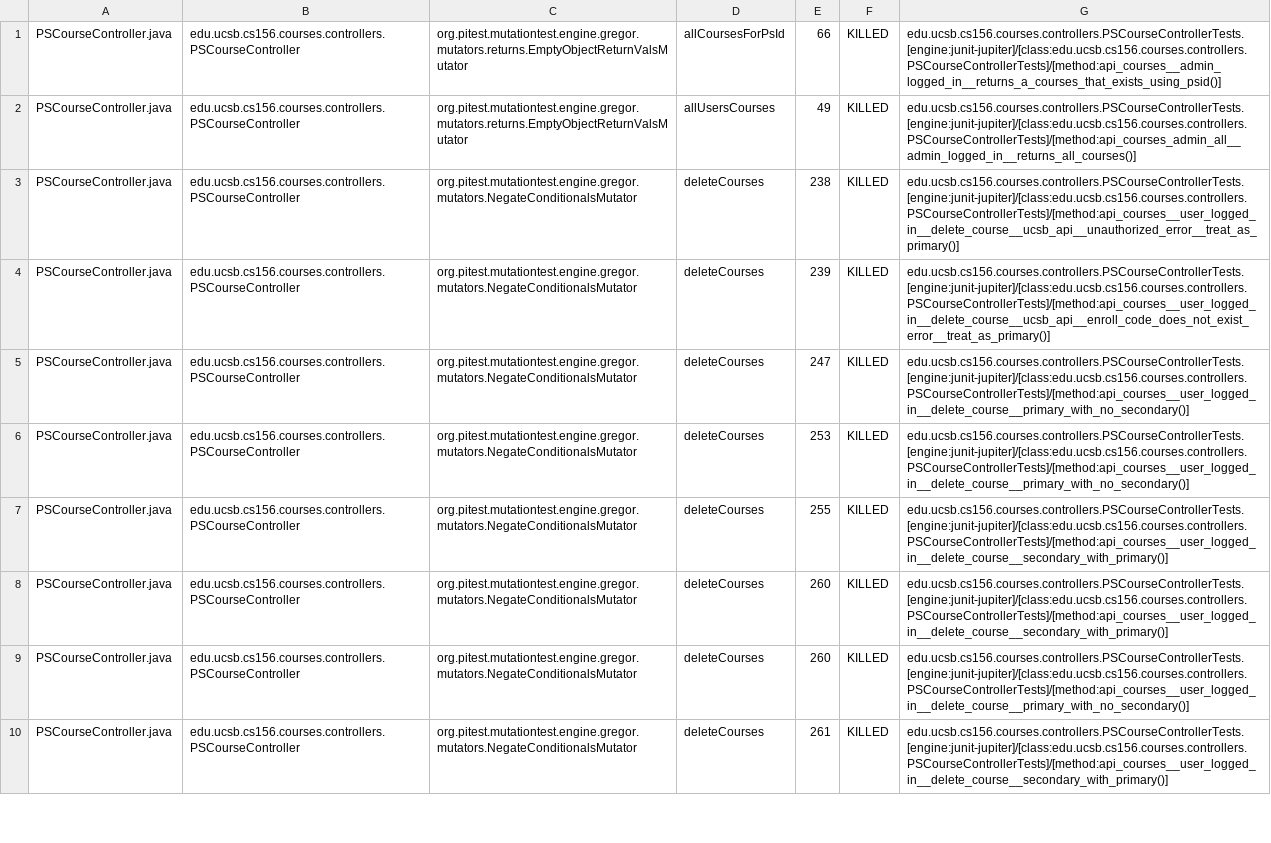
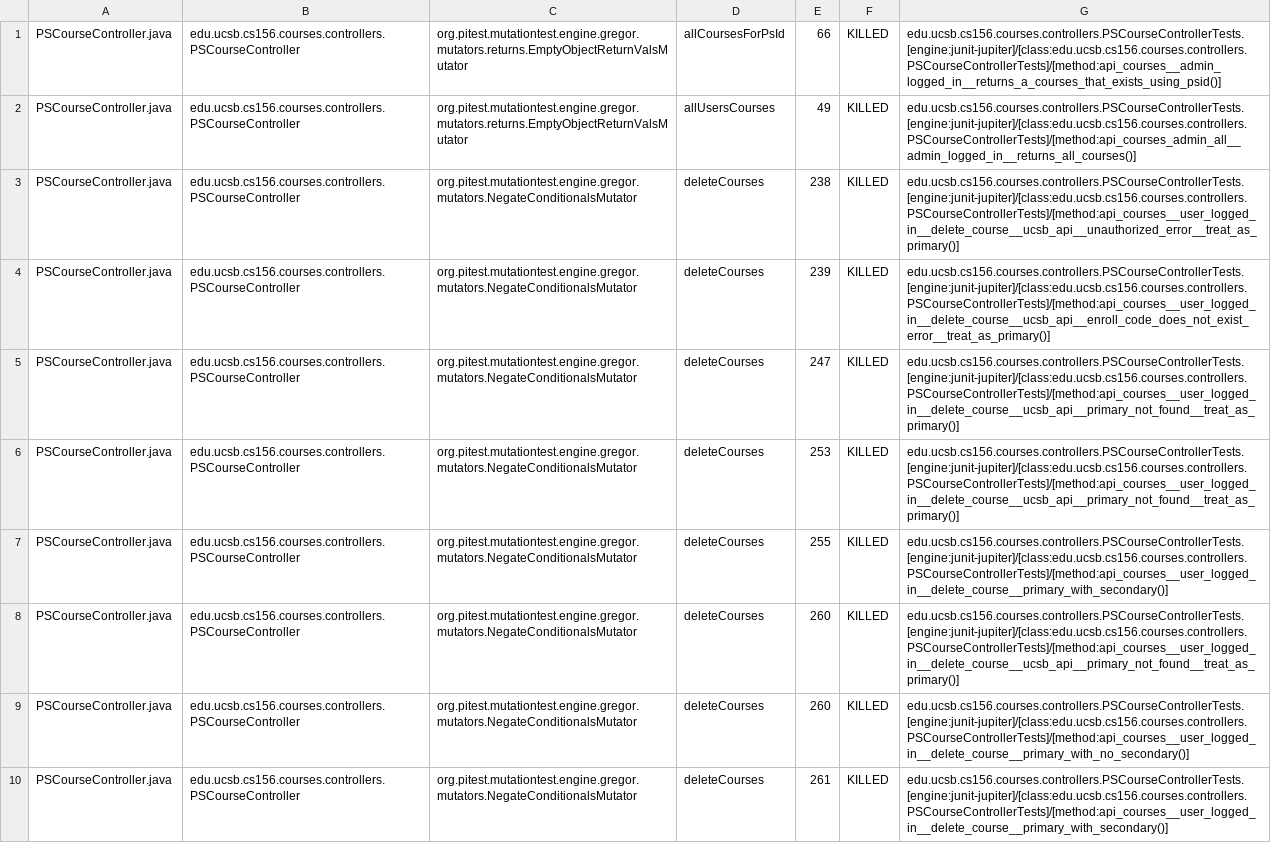
Before and after one commit to ucsb-cs156-s26/proj-courses-s26-04, a CSV file: prs/30/pitest/mutations.csv, drawn as a sheet; only a part is shown; the diff covers the shown part only.

Commit message:
Deploying to gh-pages from @ ucsb-cs156-s26/proj-courses-s26-04@722d50222b5f828d6499585598c1c4feb5e5fc68 🚀

```diff
--- a/prs/30/pitest/mutations.csv
+++ b/prs/30/pitest/mutations.csv
@@ -4,7 +4,7 @@ PSCourseController.java,edu.ucsb.cs156.courses.controllers.PSCourseController,or
 PSCourseController.java,edu.ucsb.cs156.courses.controllers.PSCourseController,org.pitest.mutationtest.engine.gregor.mutators.NegateConditionalsMutator,deleteCourses,239,KILLED,edu.ucsb.cs156.courses.controllers.PSCourseControllerTests.[engine:junit-jupiter]/[class:edu.ucsb.cs156.courses.controllers.PSCourseControllerTests]/[method:api_courses__user_logged_in__delete_course__ucsb_api__enroll_code_does_not_exist_error__treat_as_primary()]
-PSCourseController.java,edu.ucsb.cs156.courses.controllers.PSCourseController,org.pitest.mutationtest.engine.gregor.mutators.NegateConditionalsMutator,deleteCourses,247,KILLED,edu.ucsb.cs156.courses.controllers.PSCourseControllerTests.[engine:junit-jupiter]/[class:edu.ucsb.cs156.courses.controllers.PSCourseControllerTests]/[method:api_courses__user_logged_in__delete_course__primary_with_no_secondary()]
-PSCourseController.java,edu.ucsb.cs156.courses.controllers.PSCourseController,org.pitest.mutationtest.engine.gregor.mutators.NegateConditionalsMutator,deleteCourses,253,KILLED,edu.ucsb.cs156.courses.controllers.PSCourseControllerTests.[engine:junit-jupiter]/[class:edu.ucsb.cs156.courses.controllers.PSCourseControllerTests]/[method:api_courses__user_logged_in__delete_course__primary_with_no_secondary()]
-PSCourseController.java,edu.ucsb.cs156.courses.controllers.PSCourseController,org.pitest.mutationtest.engine.gregor.mutators.NegateConditionalsMutator,deleteCourses,255,KILLED,edu.ucsb.cs156.courses.controllers.PSCourseControllerTests.[engine:junit-jupiter]/[class:edu.ucsb.cs156.courses.controllers.PSCourseControllerTests]/[method:api_courses__user_logged_in__delete_course__secondary_with_primary()]
-PSCourseController.java,edu.ucsb.cs156.courses.controllers.PSCourseController,org.pitest.mutationtest.engine.gregor.mutators.NegateConditionalsMutator,deleteCourses,260,KILLED,edu.ucsb.cs156.courses.controllers.PSCourseControllerTests.[engine:junit-jupiter]/[class:edu.ucsb.cs156.courses.controllers.PSCourseControllerTests]/[method:api_courses__user_logged_in__delete_course__secondary_with_primary()]
+PSCourseController.java,edu.ucsb.cs156.courses.controllers.PSCourseController,org.pitest.mutationtest.engine.gregor.mutators.NegateConditionalsMutator,deleteCourses,247,KILLED,edu.ucsb.cs156.courses.controllers.PSCourseControllerTests.[engine:junit-jupiter]/[class:edu.ucsb.cs156.courses.controllers.PSCourseControllerTests]/[method:api_courses__user_logged_in__delete_course__ucsb_api__primary_not_found__treat_as_primary()]
+PSCourseController.java,edu.ucsb.cs156.courses.controllers.PSCourseController,org.pitest.mutationtest.engine.gregor.mutators.NegateConditionalsMutator,deleteCourses,253,KILLED,edu.ucsb.cs156.courses.controllers.PSCourseControllerTests.[engine:junit-jupiter]/[class:edu.ucsb.cs156.courses.controllers.PSCourseControllerTests]/[method:api_courses__user_logged_in__delete_course__ucsb_api__primary_not_found__treat_as_primary()]
+PSCourseController.java,edu.ucsb.cs156.courses.controllers.PSCourseController,org.pitest.mutationtest.engine.gregor.mutators.NegateConditionalsMutator,deleteCourses,255,KILLED,edu.ucsb.cs156.courses.controllers.PSCourseControllerTests.[engine:junit-jupiter]/[class:edu.ucsb.cs156.courses.controllers.PSCourseControllerTests]/[method:api_courses__user_logged_in__delete_course__primary_with_secondary()]
+PSCourseController.java,edu.ucsb.cs156.courses.controllers.PSCourseController,org.pitest.mutationtest.engine.gregor.mutators.NegateConditionalsMutator,deleteCourses,260,KILLED,edu.ucsb.cs156.courses.controllers.PSCourseControllerTests.[engine:junit-jupiter]/[class:edu.ucsb.cs156.courses.controllers.PSCourseControllerTests]/[method:api_courses__user_logged_in__delete_course__ucsb_api__primary_not_found__treat_as_primary()]
 PSCourseController.java,edu.ucsb.cs156.courses.controllers.PSCourseController,org.pitest.mutationtest.engine.gregor.mutators.NegateConditionalsMutator,deleteCourses,260,KILLED,edu.ucsb.cs156.courses.controllers.PSCourseControllerTests.[engine:junit-jupiter]/[class:edu.ucsb.cs156.courses.controllers.PSCourseControllerTests]/[method:api_courses__user_logged_in__delete_course__primary_with_no_secondary()]
-PSCourseController.java,edu.ucsb.cs156.courses.controllers.PSCourseController,org.pitest.mutationtest.engine.gregor.mutators.NegateConditionalsMutator,deleteCourses,261,KILLED,edu.ucsb.cs156.courses.controllers.PSCourseControllerTests.[engine:junit-jupiter]/[class:edu.ucsb.cs156.courses.controllers.PSCourseControllerTests]/[method:api_courses__user_logged_in__delete_course__secondary_with_primary()]
+PSCourseController.java,edu.ucsb.cs156.courses.controllers.PSCourseController,org.pitest.mutationtest.engine.gregor.mutators.NegateConditionalsMutator,deleteCourses,261,KILLED,edu.ucsb.cs156.courses.controllers.PSCourseControllerTests.[engine:junit-jupiter]/[class:edu.ucsb.cs156.courses.controllers.PSCourseControllerTests]/[method:api_courses__user_logged_in__delete_course__primary_with_secondary()]
```
Also changed, not shown: 1 added row, 1 removed row and 58 edited cells elsewhere in this file, 53 other files.
